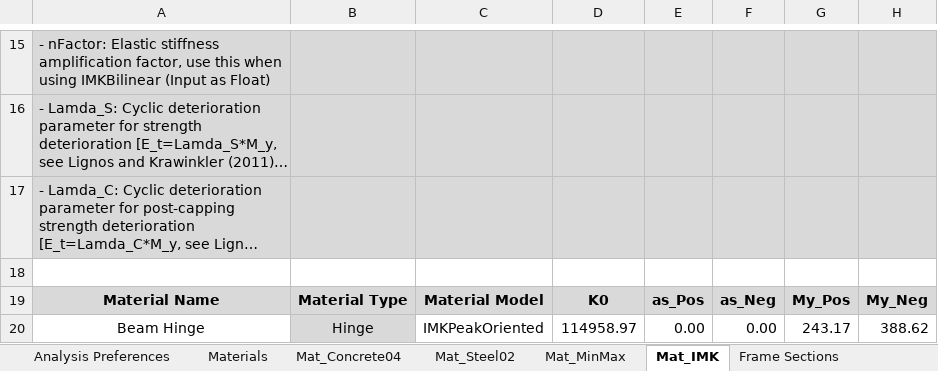
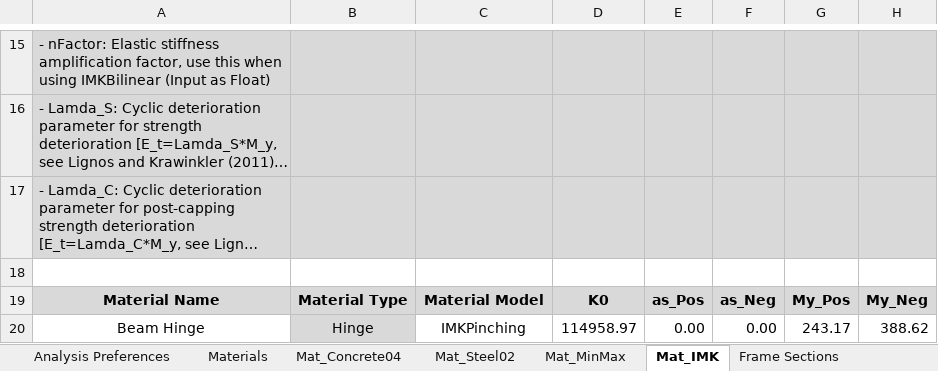
Before and after one commit to jwiciardo/SadProPy, an Excel workbook: src/sadpropy/io/input/model_inputfile.xlsx, sheet Mat_IMK, drawn as a sheet; only a part is shown, gaps mark what is left out; long unchanged cells end in …; values as stored, in another font and other column widths than the file's, no borders; conditional formats not drawn; the diff names each change by its address in the sheet, - before the commit and + after, or states it on an @@ line.

```diff
--- a/src/sadpropy/io/input/model_inputfile.xlsx (sheet Mat_IMK)
+++ b/src/sadpropy/io/input/model_inputfile.xlsx (sheet Mat_IMK)
-C20: IMKPeakOriented
+C20: IMKPinching
```
Also changed, not shown: 5 other files.
